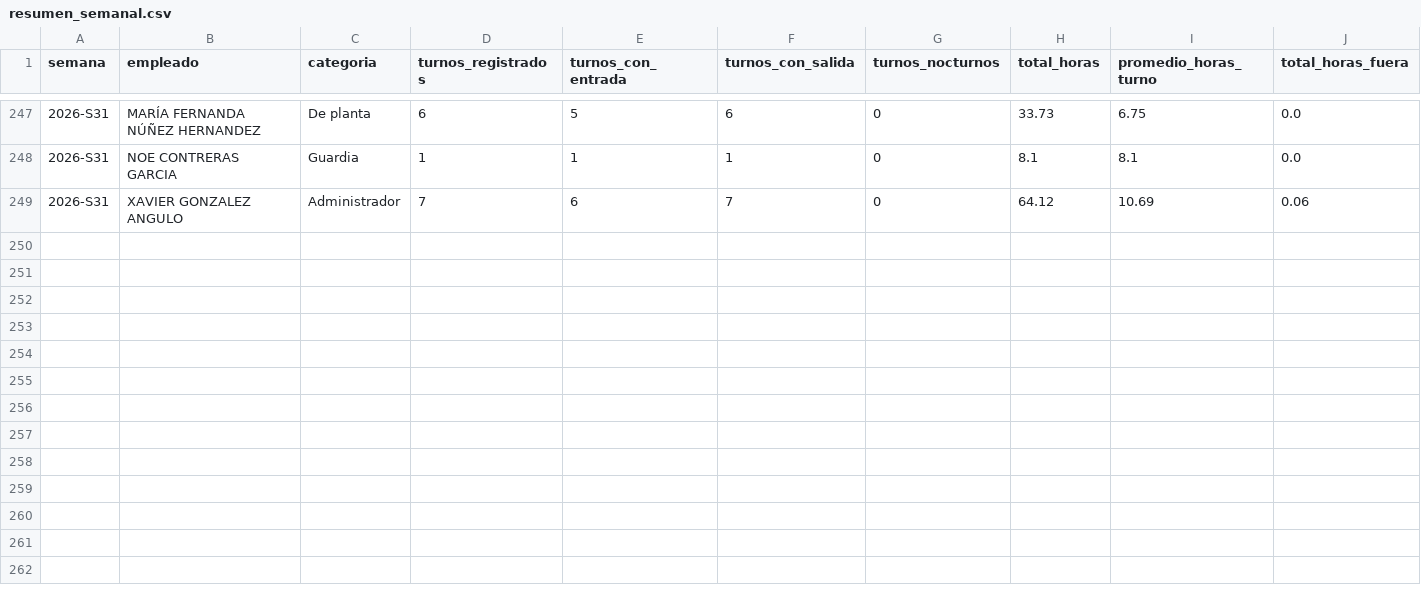
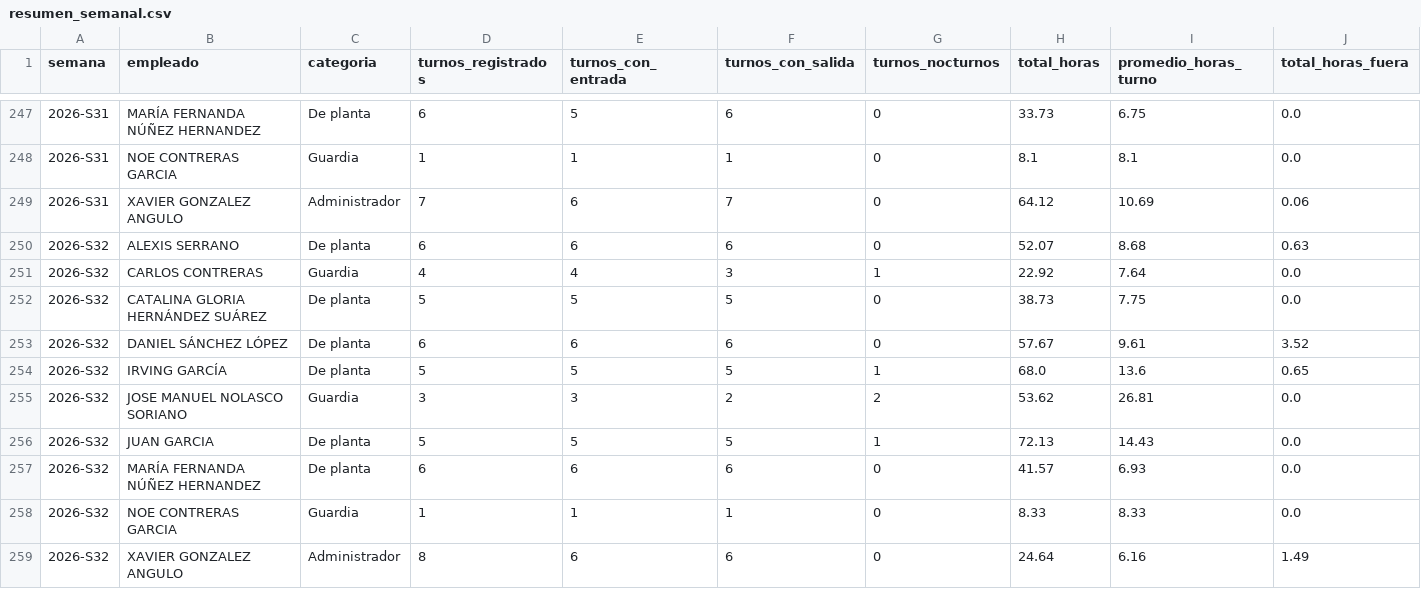
Before and after one commit to nadiaruppelmx-dot/process_attendance, a CSV file: data/processed/resumen_semanal.csv, drawn as a sheet; only a part is shown, gaps mark what is left out; rows hold the shown columns only; the diff names each change by its address in the sheet, - before the commit and + after, or states it on an @@ line.

```diff
--- a/data/processed/resumen_semanal.csv
+++ b/data/processed/resumen_semanal.csv
+row 250: 2026-S32 | ALEXIS SERRANO | De planta | 6 | 6 | 6 | 0 | 52.07 | 8.68 | 0.63
+row 251: 2026-S32 | CARLOS CONTRERAS | Guardia | 4 | 4 | 3 | 1 | 22.92 | 7.64 | 0.0
+row 252: 2026-S32 | CATALINA GLORIA HERNÁNDEZ SUÁREZ | De planta | 5 | 5 | 5 | 0 | 38.73 | 7.75 | 0.0
+row 253: 2026-S32 | DANIEL SÁNCHEZ LÓPEZ | De planta | 6 | 6 | 6 | 0 | 57.67 | 9.61 | 3.52
+row 254: 2026-S32 | IRVING GARCÍA | De planta | 5 | 5 | 5 | 1 | 68.0 | 13.6 | 0.65
+row 255: 2026-S32 | JOSE MANUEL NOLASCO SORIANO | Guardia | 3 | 3 | 2 | 2 | 53.62 | 26.81 | 0.0
+row 256: 2026-S32 | JUAN GARCIA | De planta | 5 | 5 | 5 | 1 | 72.13 | 14.43 | 0.0
+row 257: 2026-S32 | MARÍA FERNANDA NÚÑEZ HERNANDEZ | De planta | 6 | 6 | 6 | 0 | 41.57 | 6.93 | 0.0
+row 258: 2026-S32 | NOE CONTRERAS GARCIA | Guardia | 1 | 1 | 1 | 0 | 8.33 | 8.33 | 0.0
+row 259: 2026-S32 | XAVIER GONZALEZ ANGULO | Administrador | 8 | 6 | 6 | 0 | 24.64 | 6.16 | 1.49
```
Also changed, not shown: data/processed/registros_diarios.csv, data/processed/salidas_intermedias.csv.
